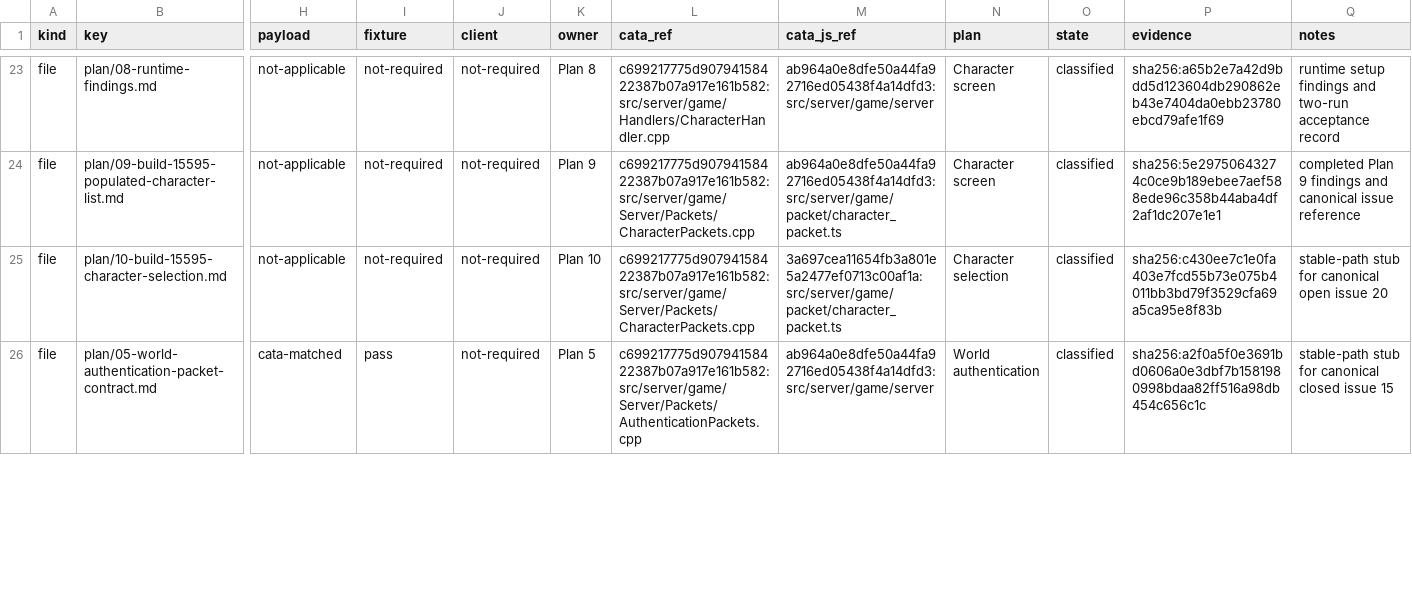
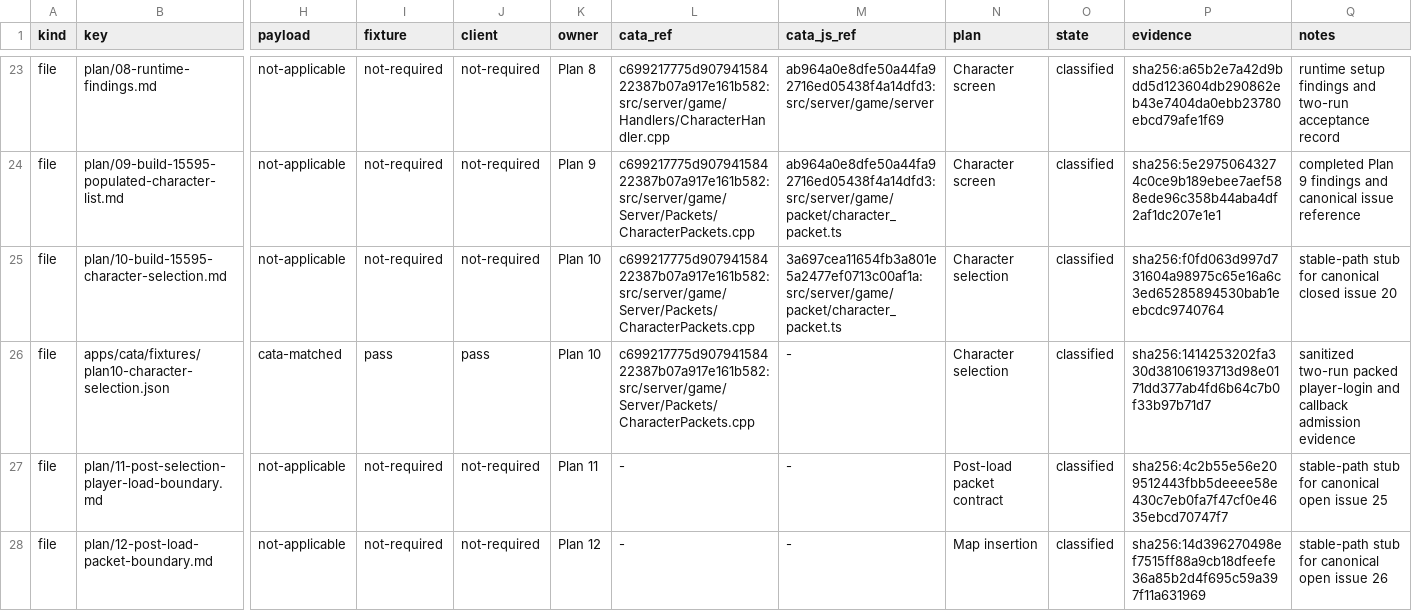
Before and after one commit to trolloks/azerothcore-cata, a TSV file: plan/conversion-status.tsv, drawn as a sheet; only a part is shown, gaps mark what is left out; the shorter side is filled out with more unchanged rows; rows hold the shown columns only; the diff covers the shown part only; the diff names each change by its address in the sheet, - before the commit and + after, or states it on an @@ line.

Commit message:
feat(Core): prove build 15595 character selection

```diff
--- a/plan/conversion-status.tsv
+++ b/plan/conversion-status.tsv
-P25 (evidence): sha256:c430ee7c1e0fa403e7fcd55b73e075b4011bb3bd79f3529cfa69a5ca95e8f83b
+P25 (evidence): sha256:f0fd063d997d731604a98975c65e16a6c3ed65285894530bab1eebcdc9740764
-Q25 (notes): stable-path stub for canonical open issue 20
+Q25 (notes): stable-path stub for canonical closed issue 20
+row 26: file | apps/cata/fixtures/plan10-character-selection.json | cata-matched | pass | pass | Plan 10 | c699217775d90794158422387b07a917e161b582:src/server/game/Server/Packets/CharacterPackets.cpp | - | Character selection | classified | sha256:1414253202fa330d38106193713d98e0171dd377ab4fd6b64c7b0f33b97b71d7 | sanitized two-run packed player-login and callback admission evidence
+row 27: file | plan/11-post-selection-player-load-boundary.md | not-applicable | not-required | not-required | Plan 11 | - | - | Post-load packet contract | classified | sha256:4c2b55e56e209512443fbb5deeee58e430c7eb0fa7f47cf0e4635ebcd70747f7 | stable-path stub for canonical open issue 25
+row 28: file | plan/12-post-load-packet-boundary.md | not-applicable | not-required | not-required | Plan 12 | - | - | Map insertion | classified | sha256:14d396270498ef7515ff88a9cb18dfeefe36a85b2d4f695c59a397f11a631969 | stable-path stub for canonical open issue 26
```
Also changed, not shown: 3 added rows and 15 edited cells elsewhere in this file, plan/decision-log.tsv, plan/github-issues.tsv, 10 other files.
